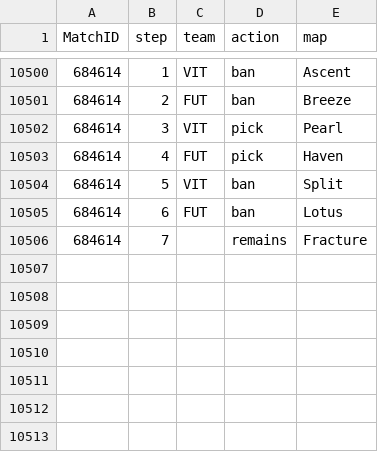
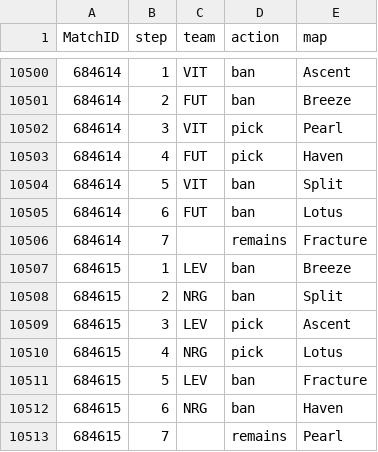
Before and after one commit to bes57/Bobo.GG, a CSV file: data/map_vetos.csv, drawn as a sheet; only a part is shown, gaps mark what is left out.

```diff
--- a/data/map_vetos.csv
+++ b/data/map_vetos.csv
@@ -10506 +10506,8 @@ MatchID,step,team,action,map
 684614,7,,remains,Fracture
+684615,1,LEV,ban,Breeze
+684615,2,NRG,ban,Split
+684615,3,LEV,pick,Ascent
+684615,4,NRG,pick,Lotus
+684615,5,LEV,ban,Fracture
+684615,6,NRG,ban,Haven
+684615,7,,remains,Pearl
```
Also changed, not shown: data/maps/2026_masters_london.csv, data/match_results.csv, 7 other files.
